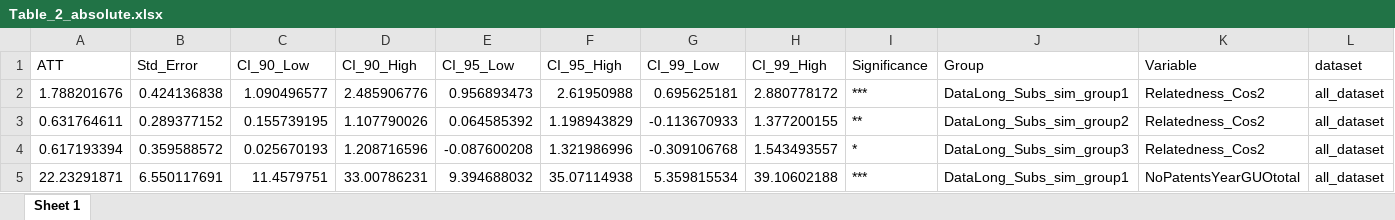
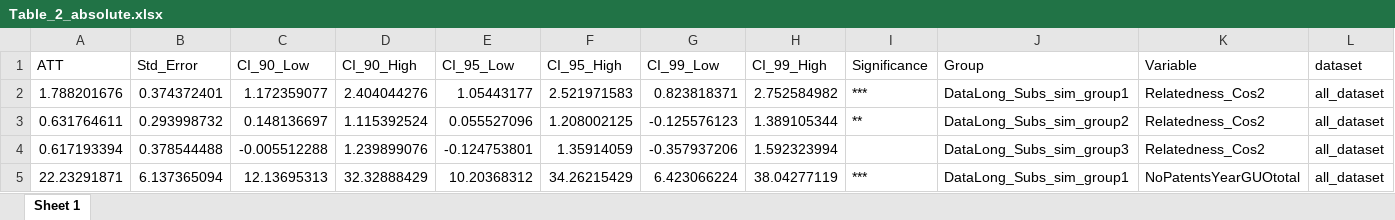
Before and after one commit to matheusleusin/MNEs_and_Artificial_Intelligence, an Excel workbook: Output_code/Data/Table_2_absolute.xlsx, sheet Sheet 1, drawn as a sheet; only a part is shown; values as stored, in another font and other column widths than the file's, no borders; the diff covers the shown part only; the diff names each change by its address in the sheet, - before the commit and + after, or states it on an @@ line.

```diff
--- a/Output_code/Data/Table_2_absolute.xlsx (sheet Sheet 1)
+++ b/Output_code/Data/Table_2_absolute.xlsx (sheet Sheet 1)
-B2 (Std_Error): 0.424136838
+B2 (Std_Error): 0.374372401
-C2 (CI_90_Low): 1.090496577
+C2 (CI_90_Low): 1.172359077
-D2 (CI_90_High): 2.485906776
+D2 (CI_90_High): 2.404044276
-E2 (CI_95_Low): 0.956893473
+E2 (CI_95_Low): 1.05443177
-F2 (CI_95_High): 2.61950988
+F2 (CI_95_High): 2.521971583
-G2 (CI_99_Low): 0.695625181
+G2 (CI_99_Low): 0.823818371
-H2 (CI_99_High): 2.880778172
+H2 (CI_99_High): 2.752584982
-B3 (Std_Error): 0.289377152
+B3 (Std_Error): 0.293998732
-C3 (CI_90_Low): 0.155739195
+C3 (CI_90_Low): 0.148136697
-D3 (CI_90_High): 1.107790026
+D3 (CI_90_High): 1.115392524
-E3 (CI_95_Low): 0.064585392
+E3 (CI_95_Low): 0.055527096
-F3 (CI_95_High): 1.198943829
+F3 (CI_95_High): 1.208002125
-G3 (CI_99_Low): -0.113670933
+G3 (CI_99_Low): -0.125576123
-H3 (CI_99_High): 1.377200155
+H3 (CI_99_High): 1.389105344
-B4 (Std_Error): 0.359588572
+B4 (Std_Error): 0.378544488
-C4 (CI_90_Low): 0.025670193
+C4 (CI_90_Low): -0.005512288
-D4 (CI_90_High): 1.208716596
+D4 (CI_90_High): 1.239899076
-E4 (CI_95_Low): -0.087600208
+E4 (CI_95_Low): -0.124753801
-F4 (CI_95_High): 1.321986996
+F4 (CI_95_High): 1.35914059
-G4 (CI_99_Low): -0.309106768
+G4 (CI_99_Low): -0.357937206
-H4 (CI_99_High): 1.543493557
+H4 (CI_99_High): 1.592323994
-I4 (Significance): *
+I4 (Significance): (empty)
-B5 (Std_Error): 6.550117691
+B5 (Std_Error): 6.137365094
-C5 (CI_90_Low): 11.4579751
+C5 (CI_90_Low): 12.13695313
-D5 (CI_90_High): 33.00786231
+D5 (CI_90_High): 32.32888429
-E5 (CI_95_Low): 9.394688032
+E5 (CI_95_Low): 10.20368312
-F5 (CI_95_High): 35.07114938
+F5 (CI_95_High): 34.26215429
-G5 (CI_99_Low): 5.359815534
+G5 (CI_99_Low): 6.423066224
-H5 (CI_99_High): 39.10602188
+H5 (CI_99_High): 38.04277119
```
Also changed, not shown: 197 edited cells elsewhere in this sheet, Output_code/Data/Appendix_H_2plus_granted.xlsx, Output_code/Data/Appendix_H_3plus_granted.xlsx, 26 other files.
